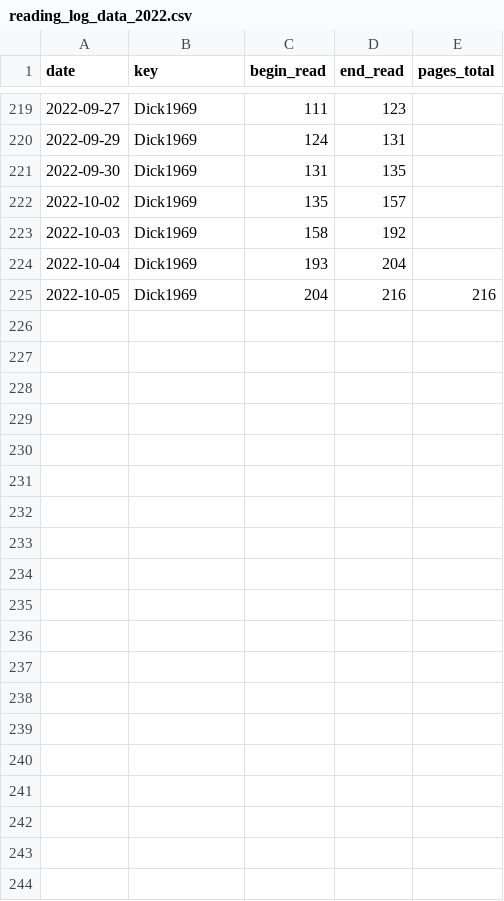
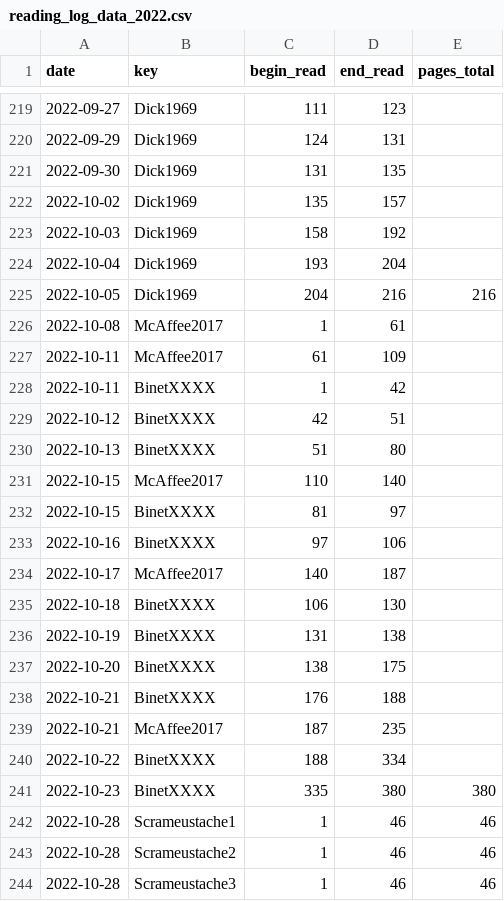
Before and after one commit to gpaumier/reading-log, a CSV file: reading_log_data_2022.csv, drawn as a sheet; only a part is shown, gaps mark what is left out; the diff covers the shown part only; the diff names each change by its address in the sheet, - before the commit and + after, or states it on an @@ line.

Commit message:
update

```diff
--- a/reading_log_data_2022.csv
+++ b/reading_log_data_2022.csv
+row 226: 2022-10-08 | McAffee2017 | 1 | 61
+row 227: 2022-10-11 | McAffee2017 | 61 | 109
+row 228: 2022-10-11 | BinetXXXX | 1 | 42
+row 229: 2022-10-12 | BinetXXXX | 42 | 51
+row 230: 2022-10-13 | BinetXXXX | 51 | 80
+row 231: 2022-10-15 | McAffee2017 | 110 | 140
+row 232: 2022-10-15 | BinetXXXX | 81 | 97
+row 233: 2022-10-16 | BinetXXXX | 97 | 106
+row 234: 2022-10-17 | McAffee2017 | 140 | 187
+row 235: 2022-10-18 | BinetXXXX | 106 | 130
+row 236: 2022-10-19 | BinetXXXX | 131 | 138
+row 237: 2022-10-20 | BinetXXXX | 138 | 175
+row 238: 2022-10-21 | BinetXXXX | 176 | 188
+row 239: 2022-10-21 | McAffee2017 | 187 | 235
+row 240: 2022-10-22 | BinetXXXX | 188 | 334
+row 241: 2022-10-23 | BinetXXXX | 335 | 380 | 380
+row 242: 2022-10-28 | Scrameustache1 | 1 | 46 | 46
+row 243: 2022-10-28 | Scrameustache2 | 1 | 46 | 46
+row 244: 2022-10-28 | Scrameustache3 | 1 | 46 | 46
```
Also changed, not shown: 18 added rows elsewhere in this file.
